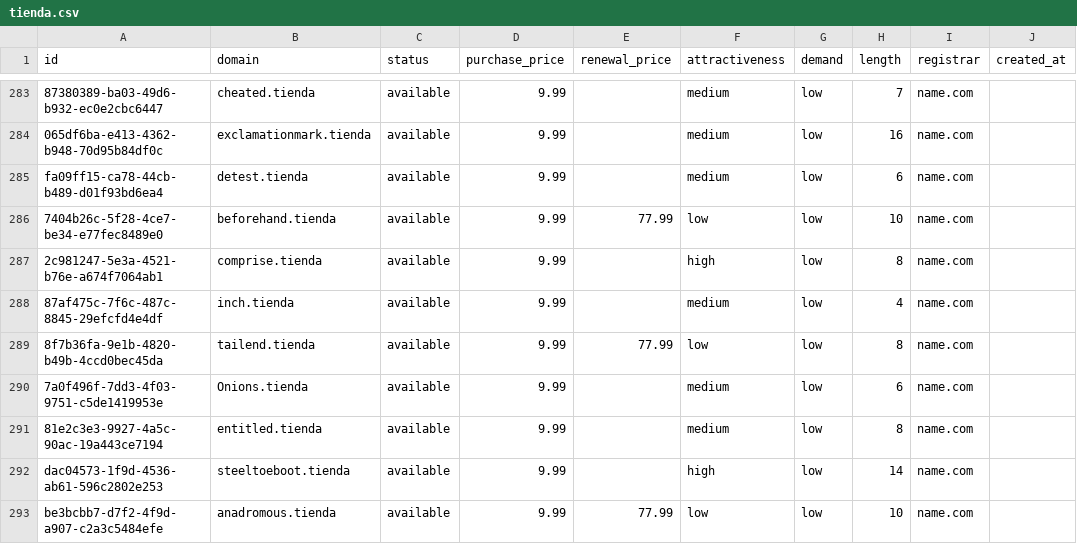
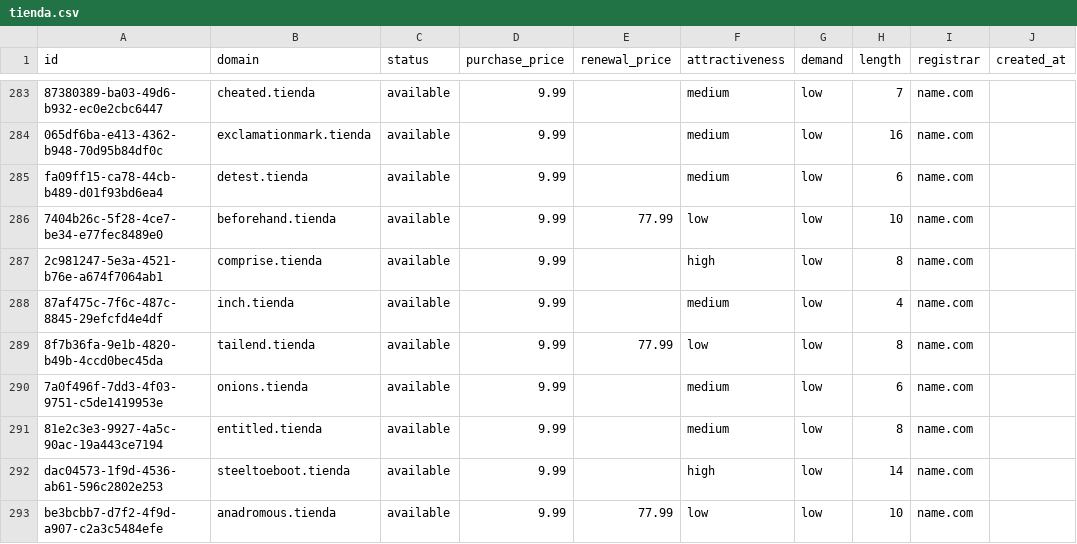
Before and after one commit to UniqueDomains/tienda-oneword-domains, a CSV file: tienda.csv, drawn as a sheet; only a part is shown, gaps mark what is left out; the diff covers the shown part only; the diff names each change by its address in the sheet, - before the commit and + after, or states it on an @@ line.

Commit message:
Domains update

```diff
--- a/tienda.csv
+++ b/tienda.csv
-B290 (domain): Onions.tienda
+B290 (domain): onions.tienda
```
Also changed, not shown: 95 edited cells elsewhere in this file, 4 other files.
